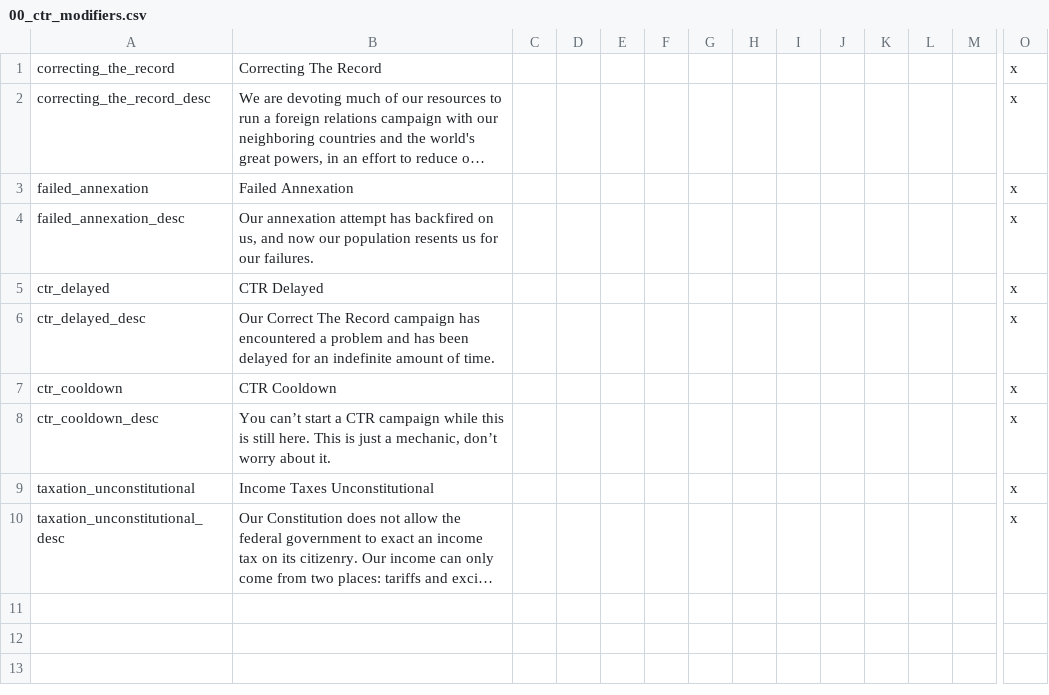
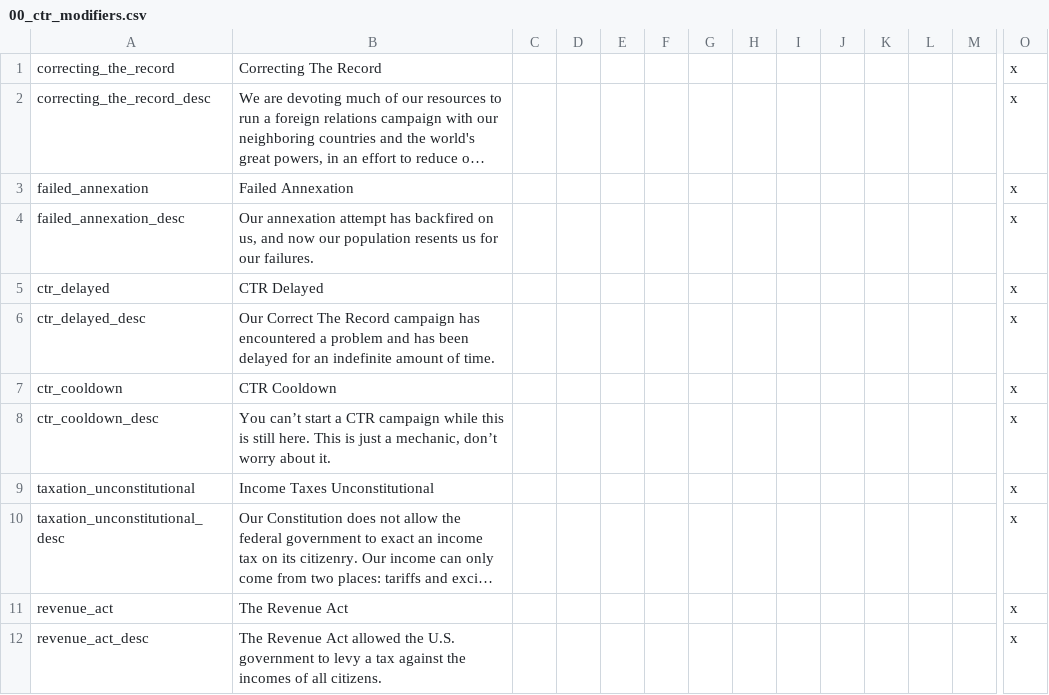
Before and after one commit to addonovan/v2mod, a CSV file: CTR/localisation/00_ctr_modifiers.csv, drawn as a sheet; only a part is shown, gaps mark what is left out; long unchanged cells end in …; rows hold the shown columns only; the diff names each change by its address in the sheet, - before the commit and + after, or states it on an @@ line.

```diff
--- a/CTR/localisation/00_ctr_modifiers.csv
+++ b/CTR/localisation/00_ctr_modifiers.csv
+row 11: revenue_act | The Revenue Act |  |  |  |  |  |  |  |  |  |  |  | x
+row 12: revenue_act_desc | The Revenue Act allowed the U.S. government to levy a tax against the incomes of all citizens. |  |  |  |  |  |  |  |  |  |  |  | x
```
Also changed, not shown: CTR/localisation/00_ctr_decisions.csv.
